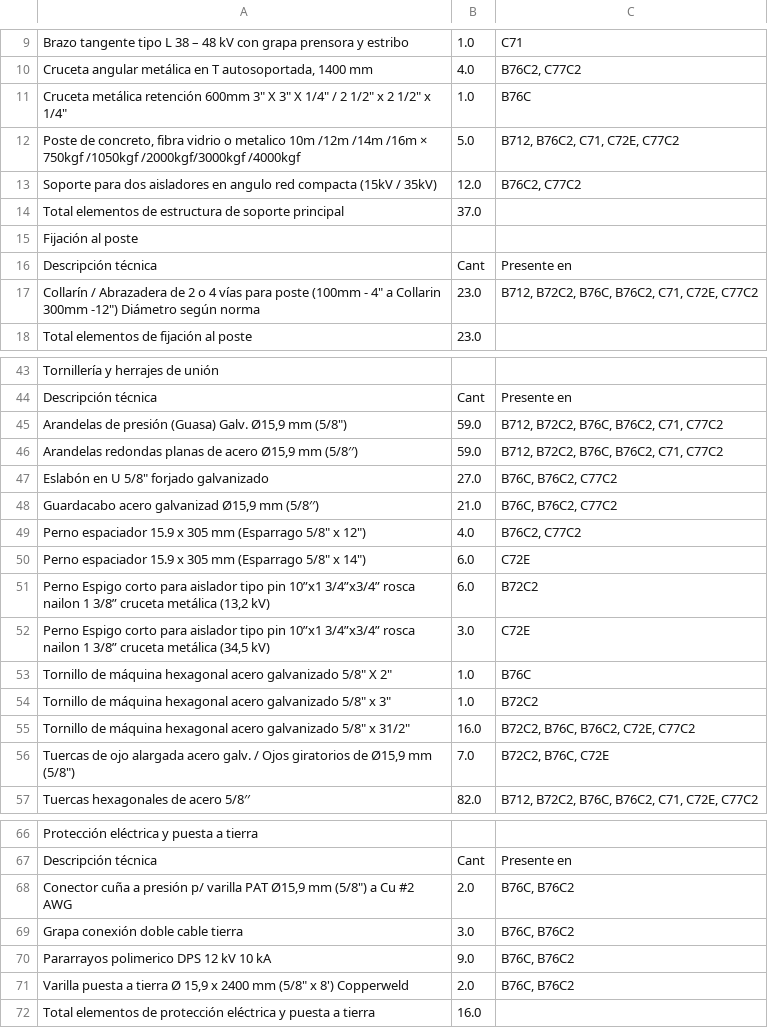
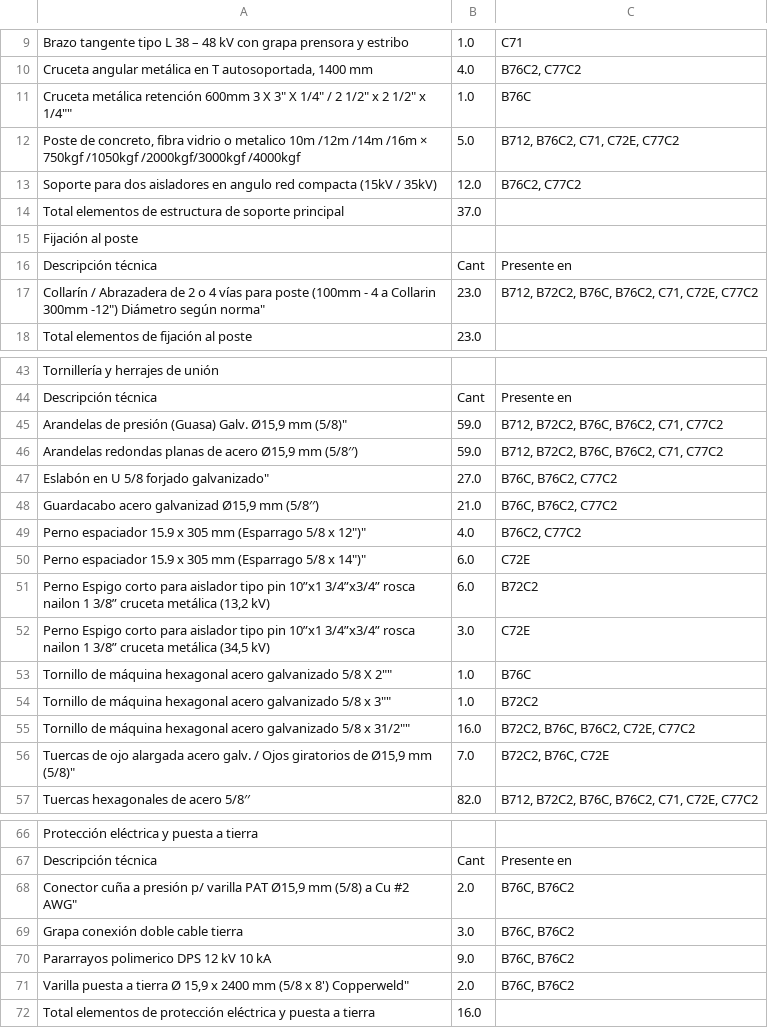
Before and after one commit to jhev42-cmyk/agente1-rfp, a CSV file: public/materiales_normas_celsia.csv, drawn as a sheet; only a part is shown, gaps mark what is left out; the diff covers the shown part only.

```diff
--- a/public/materiales_normas_celsia.csv
+++ b/public/materiales_normas_celsia.csv
@@ -10,3 +10,3 @@ Brazo tangente tipo L 38 – 48 kV con grapa prensora y estribo;1.0;C71
 Cruceta angular metálica en T autosoportada, 1400 mm;4.0;B76C2, C77C2
-"Cruceta metálica retención 600mm  3"" X 3"" X 1/4"" / 2 1/2"" x 2 1/2"" x 1/4""";1.0;B76C
+"Cruceta metálica retención 600mm  3" X 3" X 1/4" / 2 1/2" x 2 1/2" x 1/4"";1.0;B76C
 Poste de concreto, fibra vidrio o metalico 10m /12m /14m /16m × 750kgf /1050kgf /2000kgf/3000kgf /4000kgf;5.0;B712, B76C2, C71, C72E, C77C2
@@ -16,3 +16,3 @@ Fijación al poste;;
 Descripción técnica;Cant;Presente en
-"Collarín / Abrazadera de 2 o 4 vías para poste (100mm - 4"" a Collarin 300mm -12"")    Diámetro según norma";23.0;B712, B72C2, B76C, B76C2, C71, C72E, C77C2
+"Collarín / Abrazadera de 2 o 4 vías para poste (100mm - 4" a Collarin 300mm -12")    Diámetro según norma";23.0;B712, B72C2, B76C, B76C2, C71, C72E, C77C2
 Total elementos de fijación al poste;23.0;
@@ -44,14 +44,14 @@ Tornillería y herrajes de unión;;
 Descripción técnica;Cant;Presente en
-"Arandelas de presión (Guasa) Galv. Ø15,9 mm (5/8"")";59.0;B712, B72C2, B76C, B76C2, C71, C77C2
+"Arandelas de presión (Guasa) Galv. Ø15,9 mm (5/8")";59.0;B712, B72C2, B76C, B76C2, C71, C77C2
 Arandelas redondas planas de acero Ø15,9 mm (5/8′′);59.0;B712, B72C2, B76C, B76C2, C71, C77C2
-"Eslabón en U 5/8"" forjado galvanizado";27.0;B76C, B76C2, C77C2
+"Eslabón en U 5/8" forjado galvanizado";27.0;B76C, B76C2, C77C2
 Guardacabo acero galvanizad Ø15,9 mm (5/8′′);21.0;B76C, B76C2, C77C2
-"Perno espaciador 15.9 x 305 mm  (Esparrago 5/8"" x 12"")";4.0;B76C2, C77C2
-"Perno espaciador 15.9 x 305 mm  (Esparrago 5/8"" x 14"")";6.0;C72E
+"Perno espaciador 15.9 x 305 mm  (Esparrago 5/8" x 12")";4.0;B76C2, C77C2
+"Perno espaciador 15.9 x 305 mm  (Esparrago 5/8" x 14")";6.0;C72E
 Perno Espigo corto para aislador tipo pin 10”x1 3/4”x3/4” rosca nailon 1 3/8” cruceta metálica (13,2 kV);6.0;B72C2
 Perno Espigo corto para aislador tipo pin 10”x1 3/4”x3/4” rosca nailon 1 3/8” cruceta metálica (34,5 kV);3.0;C72E
-"Tornillo de máquina hexagonal acero galvanizado 5/8"" X 2""";1.0;B76C
-"Tornillo de máquina hexagonal acero galvanizado 5/8"" x 3""";1.0;B72C2
-"Tornillo de máquina hexagonal acero galvanizado 5/8"" x 31/2""";16.0;B72C2, B76C, B76C2, C72E, C77C2
-"Tuercas de ojo alargada acero galv. / Ojos giratorios de Ø15,9 mm (5/8"")";7.0;B72C2, B76C, C72E
+"Tornillo de máquina hexagonal acero galvanizado 5/8" X 2"";1.0;B76C
+"Tornillo de máquina hexagonal acero galvanizado 5/8" x 3"";1.0;B72C2
+"Tornillo de máquina hexagonal acero galvanizado 5/8" x 31/2"";16.0;B72C2, B76C, B76C2, C72E, C77C2
+"Tuercas de ojo alargada acero galv. / Ojos giratorios de Ø15,9 mm (5/8")";7.0;B72C2, B76C, C72E
 Tuercas hexagonales de acero 5/8′′;82.0;B712, B72C2, B76C, B76C2, C71, C72E, C77C2
@@ -67,6 +67,6 @@ Protección eléctrica y puesta a tierra;;
 Descripción técnica;Cant;Presente en
-"Conector cuña a presión p/ varilla PAT Ø15,9 mm (5/8"") a Cu #2 AWG";2.0;B76C, B76C2
+"Conector cuña a presión p/ varilla PAT Ø15,9 mm (5/8") a Cu #2 AWG";2.0;B76C, B76C2
 Grapa conexión doble cable tierra;3.0;B76C, B76C2
 Pararrayos polimerico DPS 12 kV 10 kA;9.0;B76C, B76C2
-"Varilla puesta a tierra Ø 15,9 x 2400 mm (5/8"" x 8') Copperweld";2.0;B76C, B76C2
+"Varilla puesta a tierra Ø 15,9 x 2400 mm (5/8" x 8') Copperweld";2.0;B76C, B76C2
 Total elementos de protección eléctrica y puesta a tierra;16.0;
```
Also changed, not shown: 1 edited cell elsewhere in this file.
